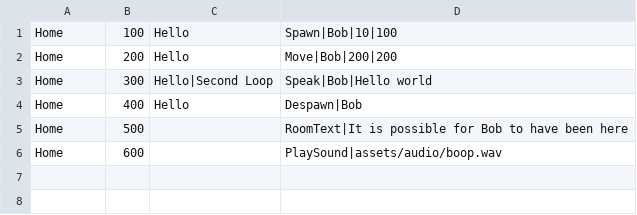
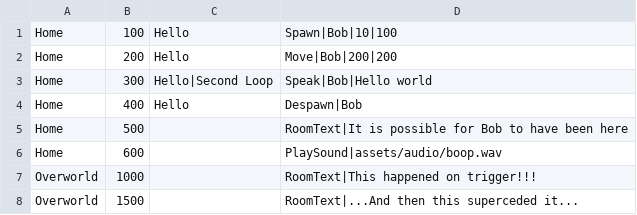
Before and after one commit to viveret/ld47, a CSV file: assets/timeline/timeline.csv, drawn as a sheet; the diff names each change by its address in the sheet, - before the commit and + after, or states it on an @@ line.

Commit message:
some events will fire in Overworld now

```diff
--- a/assets/timeline/timeline.csv
+++ b/assets/timeline/timeline.csv
+row 7: Overworld | 1000 |  | RoomText|This happened on trigger!!!
+row 8: Overworld | 1500 |  | RoomText|...And then this superceded it...
```
Also changed, not shown: 4 other files.
